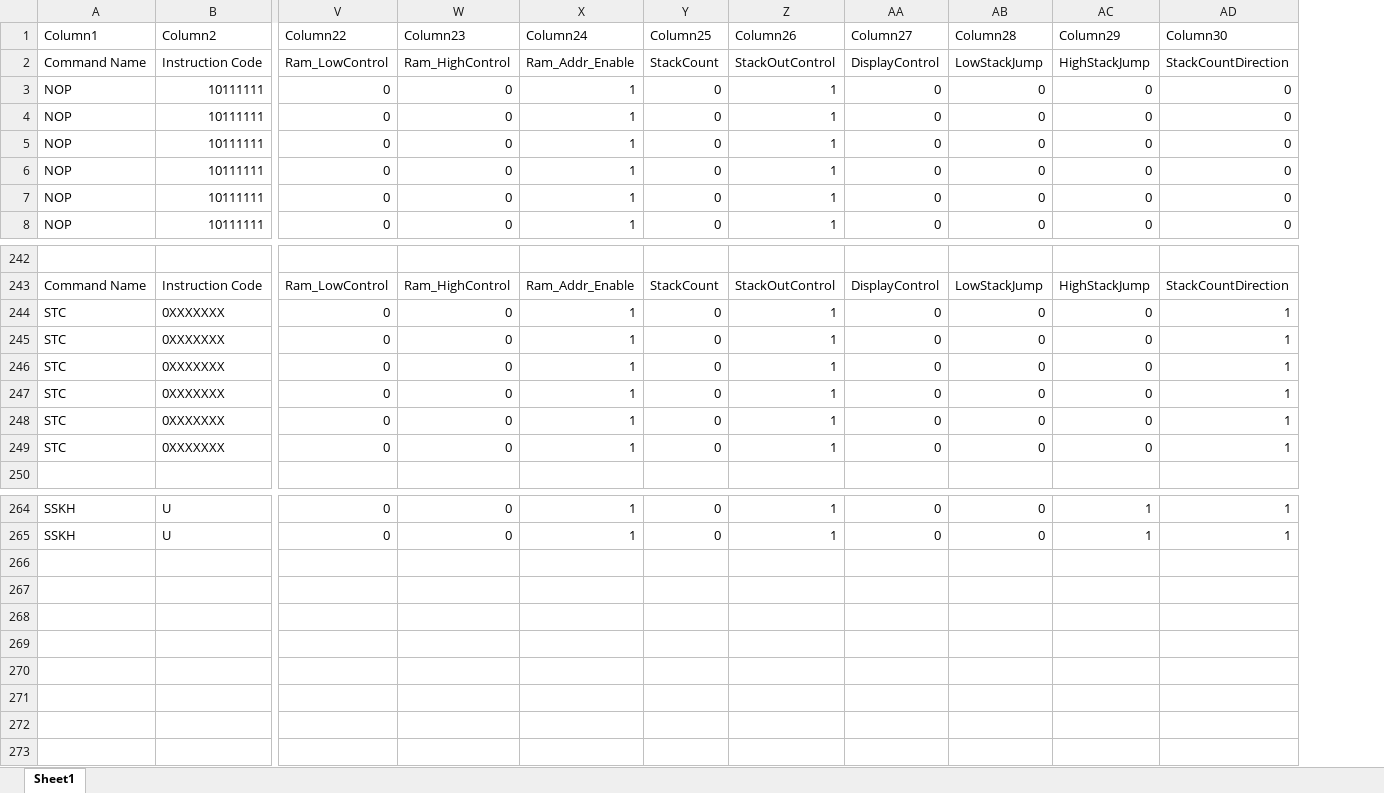
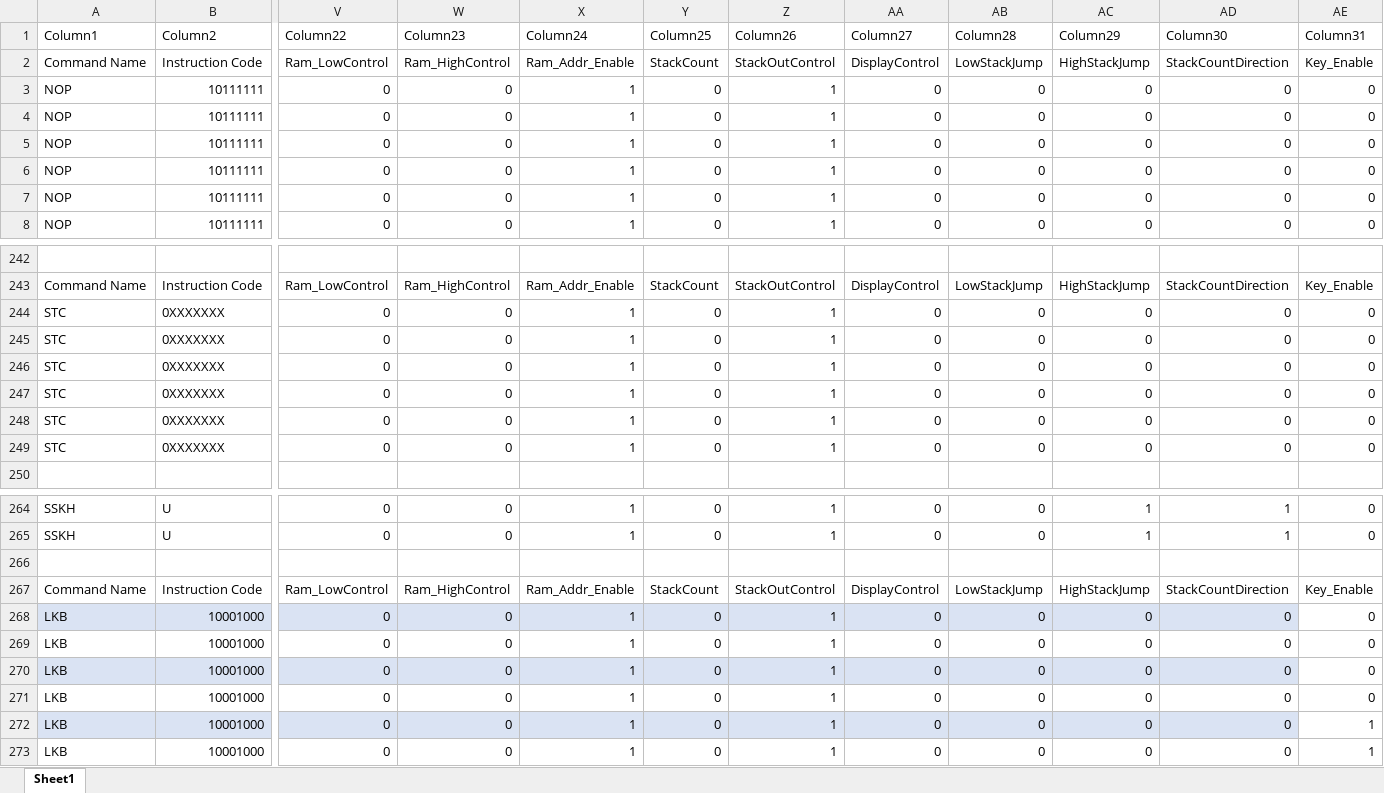
Before and after one commit to JohnWallis01/MAX7000CPU-GEN2, an Excel workbook: Other/CPU MicroCode Signals.xlsx, sheet Sheet1, drawn as a sheet; only a part is shown, gaps mark what is left out; values as stored, in another font and other column widths than the file's, no borders; conditional formats and table styles not drawn; rows hold the shown columns only; the diff names each change by its address in the sheet, - before the commit and + after, or states it on an @@ line.

```diff
--- a/Other/CPU MicroCode Signals.xlsx (sheet Sheet1)
+++ b/Other/CPU MicroCode Signals.xlsx (sheet Sheet1)
+column AE (Column31), rows 2-8: Key_Enable | 0 | 0 | 0 | 0 | 0 | 0; rows 243-249: Key_Enable | 0 | 0 | 0 | 0 | 0 | 0; rows 264-265: 0 | 0
-AD244:AD249 (Column30): 1
+AD244:AD249 (Column30): 0
+row 266: (empty)
+row 267: Command Name | Instruction Code | Ram_LowControl | Ram_HighControl | Ram_Addr_Enable | StackCount | StackOutControl | DisplayControl | LowStackJump | HighStackJump | StackCountDirection | Key_Enable
+row 268: LKB | 10001000 | 0 | 0 | 1 | 0 | 1 | 0 | 0 | 0 | 0 | 0
+row 269: LKB | 10001000 | 0 | 0 | 1 | 0 | 1 | 0 | 0 | 0 | 0 | 0
+row 270: LKB | 10001000 | 0 | 0 | 1 | 0 | 1 | 0 | 0 | 0 | 0 | 0
+row 271: LKB | 10001000 | 0 | 0 | 1 | 0 | 1 | 0 | 0 | 0 | 0 | 0
+row 272: LKB | 10001000 | 0 | 0 | 1 | 0 | 1 | 0 | 0 | 0 | 0 | 1
+row 273: LKB | 10001000 | 0 | 0 | 1 | 0 | 1 | 0 | 0 | 0 | 0 | 1
```
Also changed, not shown: 6 other files.
